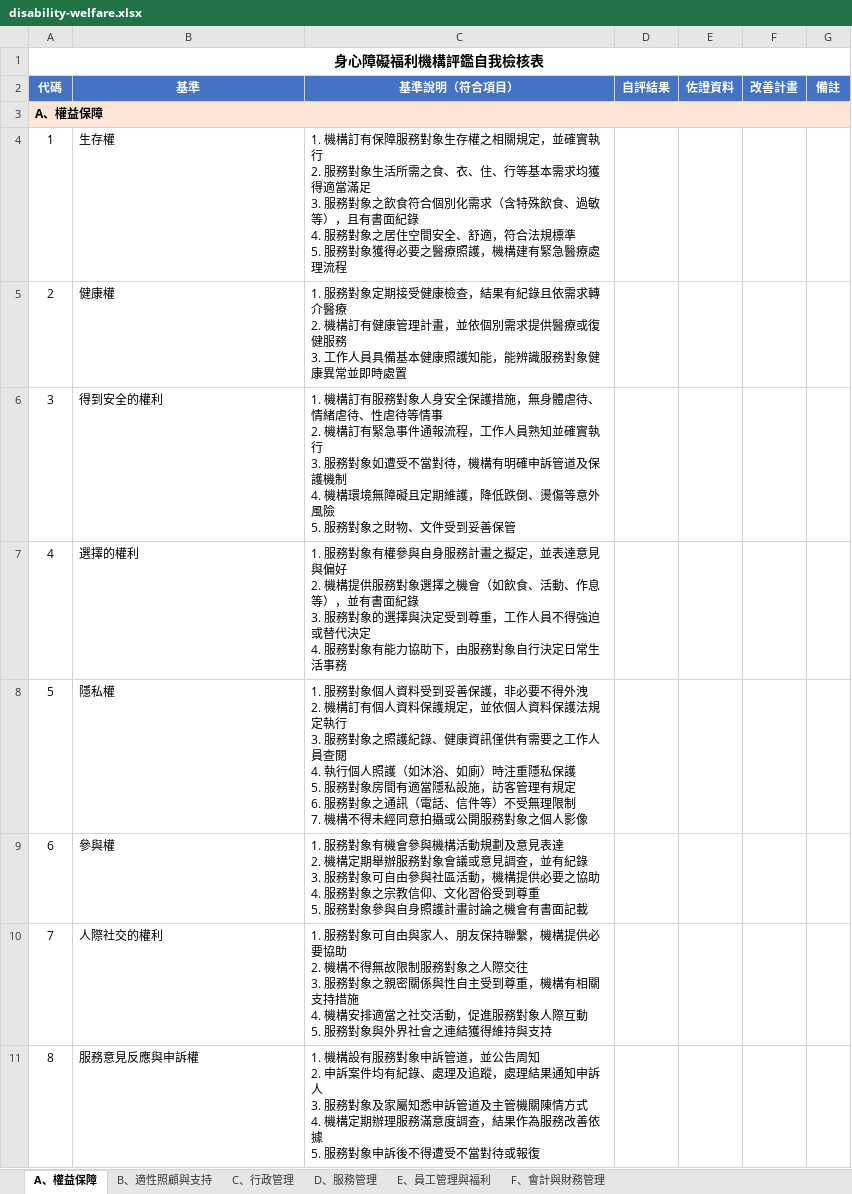
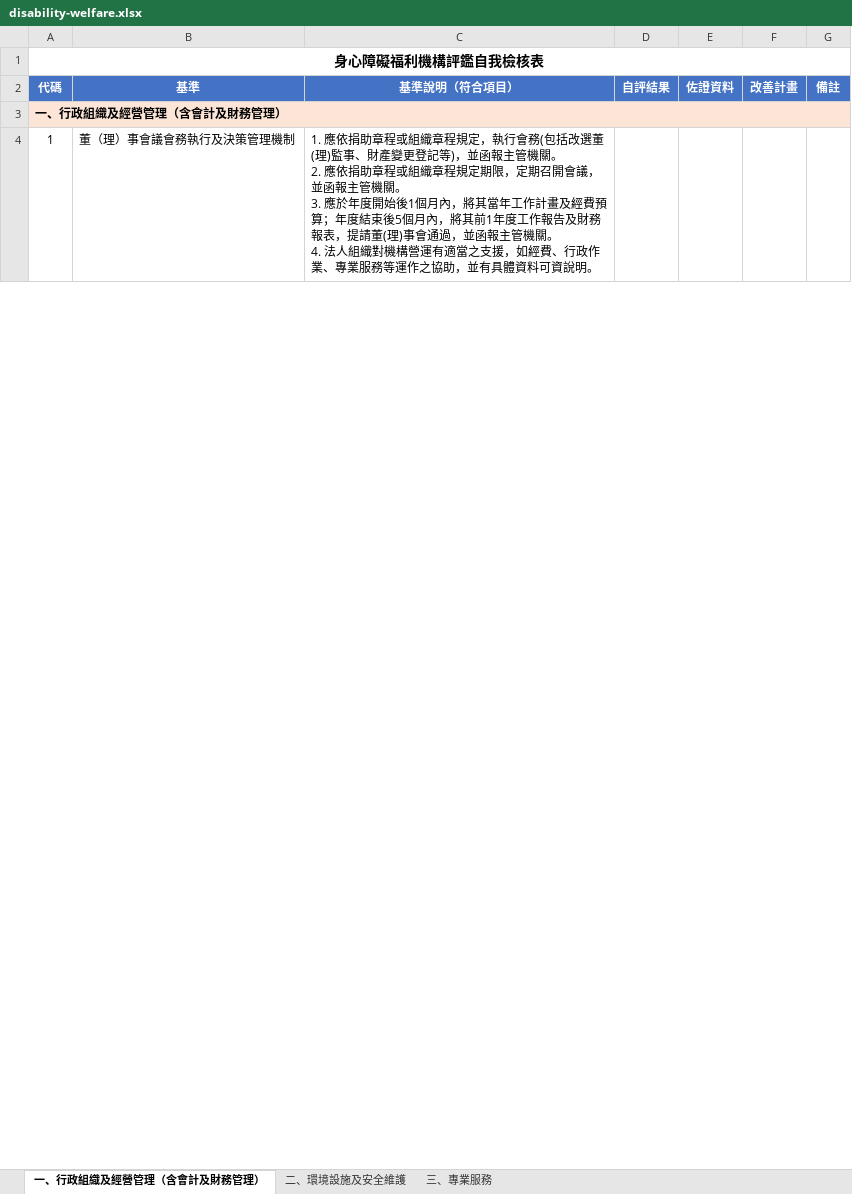
Before and after one commit to terrychou123/report-dog, an Excel workbook: public/downloads/disability-welfare.xlsx, sheet 一、行政組織及經營管理（含會計及財務管理）, drawn as a sheet; only a part is shown; values as stored, in another font and other column widths than the file's, no borders; removed rows and columns are numbered as before the commit, all else as after; ↵ is a line break in a cell; the diff covers the shown part only; the diff names each change by its address in the sheet, - before the commit and + after, or states it on an @@ line.

```diff
--- a/public/downloads/disability-welfare.xlsx (sheet 一、行政組織及經營管理（含會計及財務管理）)
+++ b/public/downloads/disability-welfare.xlsx (sheet 一、行政組織及經營管理（含會計及財務管理）)
-sheet tab: A、權益保障
+sheet tab: 一、行政組織及經營管理（含會計及財務管理）
-sheet tab: B、適性照顧與支持
+sheet tab: 二、環境設施及安全維護
-sheet tab: C、行政管理
+sheet tab: 三、專業服務
-sheet tab: D、服務管理
-sheet tab: E、員工管理與福利
-sheet tab: F、會計與財務管理
@@ column A (代碼) renumbered in row 3 @@
-row 4: 1 | 生存權 | 1. 機構訂有保障服務對象生存權之相關規定，並確實執行 ↵ 2. 服務對象生活所需之食、衣、住、行等基本需求均獲得適當滿足 ↵ 3. 服務對象之飲食符合個別化需求（含特殊飲食、過敏等），且有書面紀錄 ↵ 4. 服務對象之居住空間安全、舒適，符合法規標準 ↵ 5. 服務對象獲得必要之醫療照護，機構建有緊急醫療處理流程
-row 5: 2 | 健康權 | 1. 服務對象定期接受健康檢查，結果有紀錄且依需求轉介醫療 ↵ 2. 機構訂有健康管理計畫，並依個別需求提供醫療或復健服務 ↵ 3. 工作人員具備基本健康照護知能，能辨識服務對象健康異常並即時處置
-row 6: 3 | 得到安全的權利 | 1. 機構訂有服務對象人身安全保護措施，無身體虐待、情緒虐待、性虐待等情事 ↵ 2. 機構訂有緊急事件通報流程，工作人員熟知並確實執行 ↵ 3. 服務對象如遭受不當對待，機構有明確申訴管道及保護機制 ↵ 4. 機構環境無障礙且定期維護，降低跌倒、燙傷等意外風險 ↵ 5. 服務對象之財物、文件受到妥善保管
-row 7: 4 | 選擇的權利 | 1. 服務對象有權參與自身服務計畫之擬定，並表達意見與偏好 ↵ 2. 機構提供服務對象選擇之機會（如飲食、活動、作息等），並有書面紀錄 ↵ 3. 服務對象的選擇與決定受到尊重，工作人員不得強迫或替代決定 ↵ 4. 服務對象有能力協助下，由服務對象自行決定日常生活事務
-row 8: 5 | 隱私權 | 1. 服務對象個人資料受到妥善保護，非必要不得外洩 ↵ 2. 機構訂有個人資料保護規定，並依個人資料保護法規定執行 ↵ 3. 服務對象之照護紀錄、健康資訊僅供有需要之工作人員查閱 ↵ 4. 執行個人照護（如沐浴、如廁）時注重隱私保護 ↵ 5. 服務對象房間有適當隱私設施，訪客管理有規定 ↵ 6. 服務對象之通訊（電話、信件等）不受無理限制 ↵ 7. 機構不得未經同意拍攝或公開服務對象之個人影像
-row 9: 6 | 參與權 | 1. 服務對象有機會參與機構活動規劃及意見表達 ↵ 2. 機構定期舉辦服務對象會議或意見調查，並有紀錄 ↵ 3. 服務對象可自由參與社區活動，機構提供必要之協助 ↵ 4. 服務對象之宗教信仰、文化習俗受到尊重 ↵ 5. 服務對象參與自身照護計畫討論之機會有書面記載
-row 10: 7 | 人際社交的權利 | 1. 服務對象可自由與家人、朋友保持聯繫，機構提供必要協助 ↵ 2. 機構不得無故限制服務對象之人際交往 ↵ 3. 服務對象之親密關係與性自主受到尊重，機構有相關支持措施 ↵ 4. 機構安排適當之社交活動，促進服務對象人際互動 ↵ 5. 服務對象與外界社會之連結獲得維持與支持
-row 11: 8 | 服務意見反應與申訴權 | 1. 機構設有服務對象申訴管道，並公告周知 ↵ 2. 申訴案件均有紀錄、處理及追蹤，處理結果通知申訴人 ↵ 3. 服務對象及家屬知悉申訴管道及主管機關陳情方式 ↵ 4. 機構定期辦理服務滿意度調查，結果作為服務改善依據 ↵ 5. 服務對象申訴後不得遭受不當對待或報復
+row 4: 1 | 董（理）事會議會務執行及決策管理機制 | 1. 應依捐助章程或組織章程規定，執行會務(包括改選董(理)監事、財產變更登記等)，並函報主管機關。 ↵ 2. 應依捐助章程或組織章程規定期限，定期召開會議，並函報主管機關。 ↵ 3. 應於年度開始後1個月內，將其當年工作計畫及經費預算；年度結束後5個月內，將其前1年度工作報告及財務報表，提請董(理)事會通過，並函報主管機關。 ↵ 4. 法人組織對機構營運有適當之支援，如經費、行政作業、專業服務等運作之協助，並有具體資料可資說明。
```
Also changed, not shown: 10 added rows elsewhere in this sheet, sheet 二、環境設施及安全維護, sheet 三、專業服務, 14 other files.
